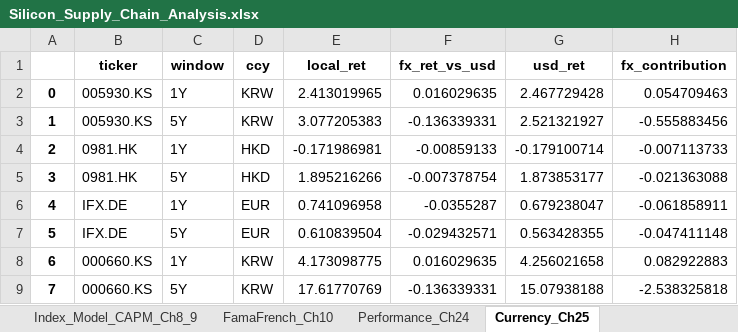
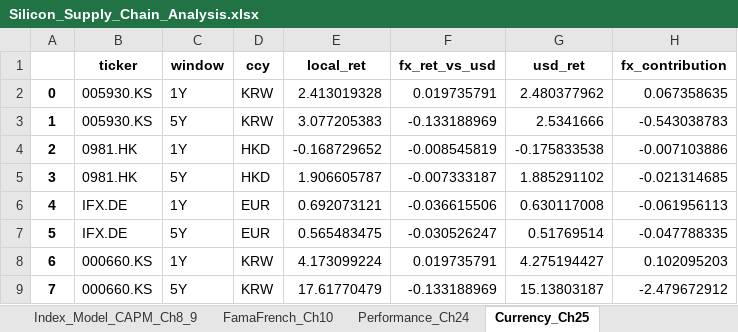
Before and after one commit to findnavish/InvestmentOpportunities, an Excel workbook: docs/silicon-supply-chain/Silicon_Supply_Chain_Analysis.xlsx, sheet Currency_Ch25, drawn as a sheet; only a part is shown; values as stored, in another font and other column widths than the file's, no borders; the diff covers the shown part only; the diff names each change by its address in the sheet, - before the commit and + after, or states it on an @@ line.

```diff
--- a/docs/silicon-supply-chain/Silicon_Supply_Chain_Analysis.xlsx (sheet Currency_Ch25)
+++ b/docs/silicon-supply-chain/Silicon_Supply_Chain_Analysis.xlsx (sheet Currency_Ch25)
-E2 (local_ret): 2.413019965
+E2 (local_ret): 2.413019328
-F2 (fx_ret_vs_usd): 0.016029635
+F2 (fx_ret_vs_usd): 0.019735791
-G2 (usd_ret): 2.467729428
+G2 (usd_ret): 2.480377962
-H2 (fx_contribution): 0.054709463
+H2 (fx_contribution): 0.067358635
-F3 (fx_ret_vs_usd): -0.136339331
+F3 (fx_ret_vs_usd): -0.133188969
-G3 (usd_ret): 2.521321927
+G3 (usd_ret): 2.5341666
-H3 (fx_contribution): -0.555883456
+H3 (fx_contribution): -0.543038783
-E4 (local_ret): -0.171986981
+E4 (local_ret): -0.168729652
-F4 (fx_ret_vs_usd): -0.00859133
+F4 (fx_ret_vs_usd): -0.008545819
-G4 (usd_ret): -0.179100714
+G4 (usd_ret): -0.175833538
-H4 (fx_contribution): -0.007113733
+H4 (fx_contribution): -0.007103886
-E5 (local_ret): 1.895216266
+E5 (local_ret): 1.906605787
-F5 (fx_ret_vs_usd): -0.007378754
+F5 (fx_ret_vs_usd): -0.007333187
-G5 (usd_ret): 1.873853177
+G5 (usd_ret): 1.885291102
-H5 (fx_contribution): -0.021363088
+H5 (fx_contribution): -0.021314685
-E6 (local_ret): 0.741096958
+E6 (local_ret): 0.692073121
-F6 (fx_ret_vs_usd): -0.0355287
+F6 (fx_ret_vs_usd): -0.036615506
-G6 (usd_ret): 0.679238047
+G6 (usd_ret): 0.630117008
-H6 (fx_contribution): -0.061858911
+H6 (fx_contribution): -0.061956113
-E7 (local_ret): 0.610839504
+E7 (local_ret): 0.565483475
-F7 (fx_ret_vs_usd): -0.029432571
+F7 (fx_ret_vs_usd): -0.030526247
-G7 (usd_ret): 0.563428355
+G7 (usd_ret): 0.51769514
-H7 (fx_contribution): -0.047411148
+H7 (fx_contribution): -0.047788335
-E8 (local_ret): 4.173098775
+E8 (local_ret): 4.173099224
-F8 (fx_ret_vs_usd): 0.016029635
+F8 (fx_ret_vs_usd): 0.019735791
-G8 (usd_ret): 4.256021658
+G8 (usd_ret): 4.275194427
-H8 (fx_contribution): 0.082922883
+H8 (fx_contribution): 0.102095203
-E9 (local_ret): 17.61770769
+E9 (local_ret): 17.61770479
-F9 (fx_ret_vs_usd): -0.136339331
+F9 (fx_ret_vs_usd): -0.133188969
-G9 (usd_ret): 15.07938188
+G9 (usd_ret): 15.13803187
-H9 (fx_contribution): -2.538325818
+H9 (fx_contribution): -2.479672912
```
Also changed, not shown: 34 edited cells elsewhere in this sheet, sheet Correlation, sheet Price_Performance, sheet Fundamentals_DuPont_Ch19, sheet FamaFrench_Ch10, sheet Index_Model_CAPM_Ch8_9, sheet Valuation_Ch18, 13 more sheets, 12 other files.
